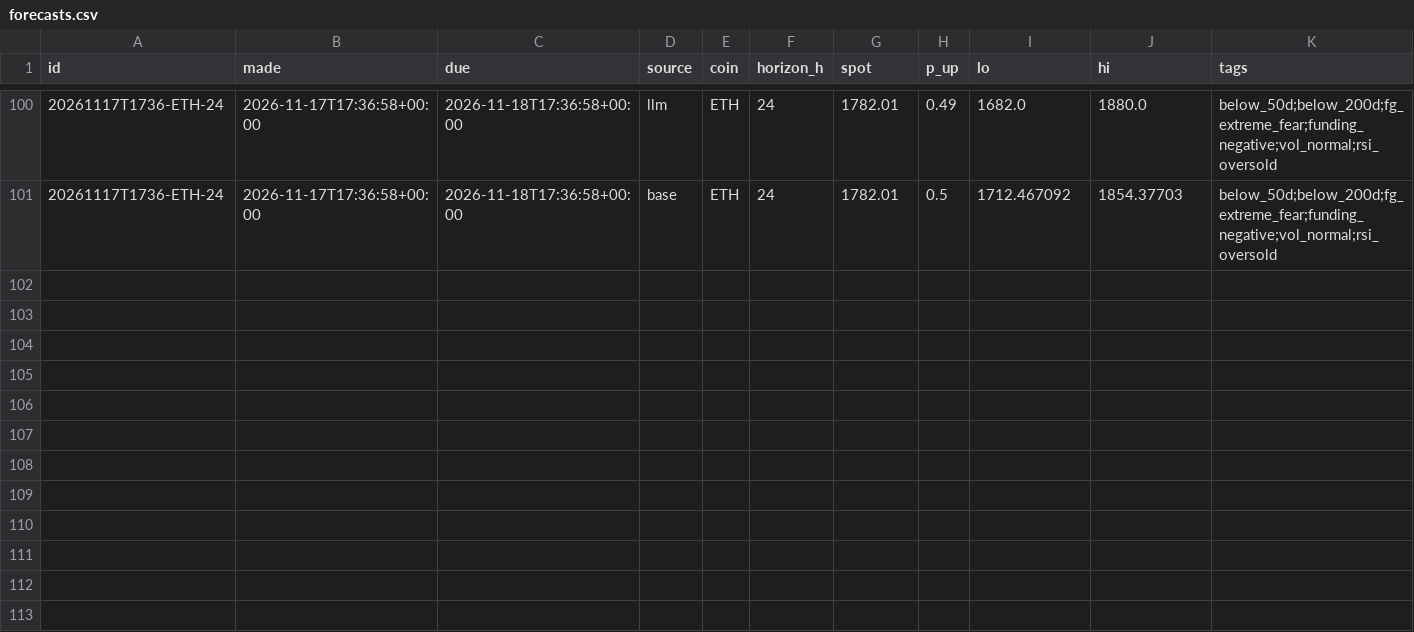
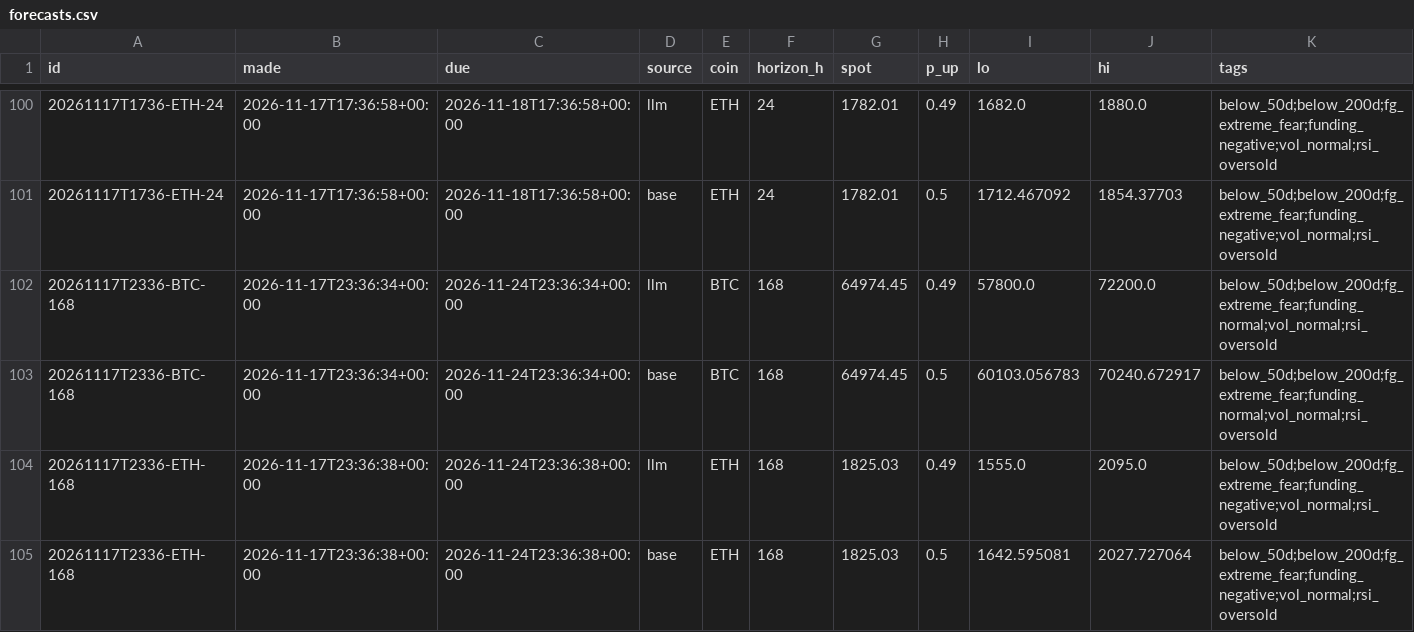
Before and after one commit to DharmikGohil/LLMTrading, a CSV file: paper/crypto/learn/forecasts.csv, drawn as a sheet; only a part is shown, gaps mark what is left out; rows hold the shown columns only; the diff names each change by its address in the sheet, - before the commit and + after, or states it on an @@ line.

```diff
--- a/paper/crypto/learn/forecasts.csv
+++ b/paper/crypto/learn/forecasts.csv
+row 102: 20261117T2336-BTC-168 | 2026-11-17T23:36:34+00:00 | 2026-11-24T23:36:34+00:00 | llm | BTC | 168 | 64974.45 | 0.49 | 57800.0 | 72200.0 | below_50d;below_200d;fg_extreme_fear;funding_normal;vol_normal;rsi_oversold
+row 103: 20261117T2336-BTC-168 | 2026-11-17T23:36:34+00:00 | 2026-11-24T23:36:34+00:00 | base | BTC | 168 | 64974.45 | 0.5 | 60103.056783 | 70240.672917 | below_50d;below_200d;fg_extreme_fear;funding_normal;vol_normal;rsi_oversold
+row 104: 20261117T2336-ETH-168 | 2026-11-17T23:36:38+00:00 | 2026-11-24T23:36:38+00:00 | llm | ETH | 168 | 1825.03 | 0.49 | 1555.0 | 2095.0 | below_50d;below_200d;fg_extreme_fear;funding_negative;vol_normal;rsi_oversold
+row 105: 20261117T2336-ETH-168 | 2026-11-17T23:36:38+00:00 | 2026-11-24T23:36:38+00:00 | base | ETH | 168 | 1825.03 | 0.5 | 1642.595081 | 2027.727064 | below_50d;below_200d;fg_extreme_fear;funding_negative;vol_normal;rsi_oversold
```
Also changed, not shown: 3 other files.
